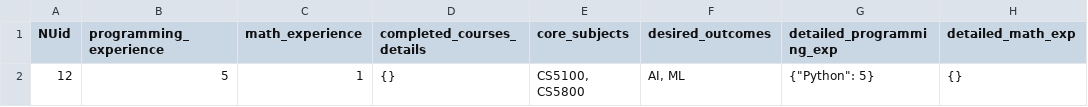
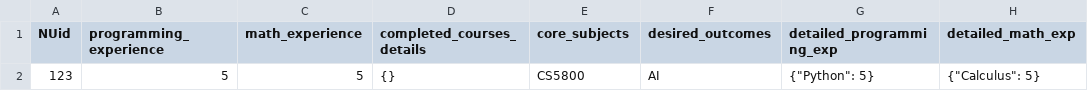
Before and after one commit to BachaniS/FAI-project, a CSV file: student_123.csv (was student_12.csv), drawn as a sheet; removed rows and columns are numbered as before the commit, all else as after; the diff names each change by its address in the sheet, - before the commit and + after, or states it on an @@ line.

```diff
--- a/student_12.csv
+++ b/student_123.csv
-row 2: 12 | 5 | 1 | {} | CS5100, CS5800 | AI, ML | {"Python": 5} | {}
+row 2: 123 | 5 | 5 | {} | CS5800 | AI | {"Python": 5} | {"Calculus": 5}
```
Also changed, not shown: 4 other files.
